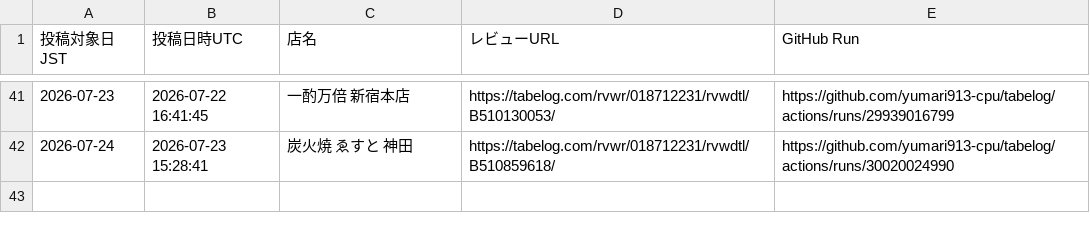
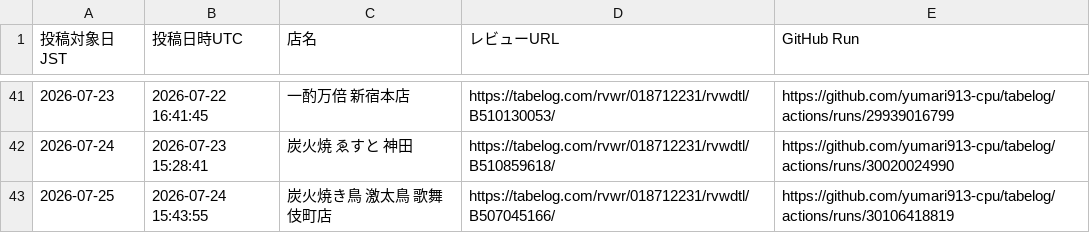
Before and after one commit to yumari913-cpu/tabelog, a CSV file: posted_review_urls.csv, drawn as a sheet; only a part is shown, gaps mark what is left out.

```diff
--- a/posted_review_urls.csv
+++ b/posted_review_urls.csv
@@ -42 +42,2 @@
 "2026-07-24","2026-07-23 15:28:41","炭火焼 ゑすと 神田","https://tabelog.com/rvwr/018712231/rvwdtl/B510859618/","https://github.com/yumari913-cpu/tabelog/actions/runs/30020024990"
+"2026-07-25","2026-07-24 15:43:55","炭火焼き鳥 激太鳥 歌舞伎町店","https://tabelog.com/rvwr/018712231/rvwdtl/B507045166/","https://github.com/yumari913-cpu/tabelog/actions/runs/30106418819"
```
